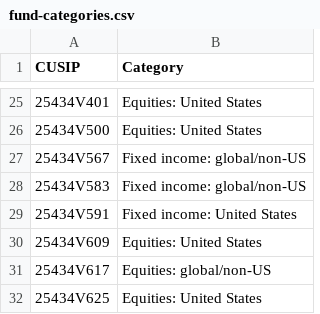
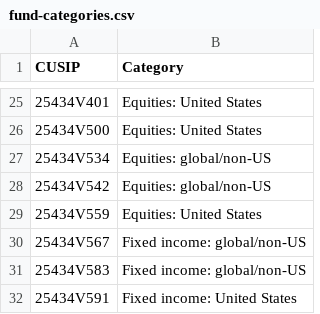
Before and after one commit to bhbarongreenback/uk-reporting-etfs, a CSV file: fund-categories.csv, drawn as a sheet; only a part is shown, gaps mark what is left out; the shorter side is filled out with more unchanged rows; the diff names each change by its address in the sheet, - before the commit and + after, or states it on an @@ line.

Commit message:
categorize new Dimensional funds

```diff
--- a/fund-categories.csv
+++ b/fund-categories.csv
+row 27: 25434V534 | Equities: global/non-US
+row 28: 25434V542 | Equities: global/non-US
+row 29: 25434V559 | Equities: United States
```
